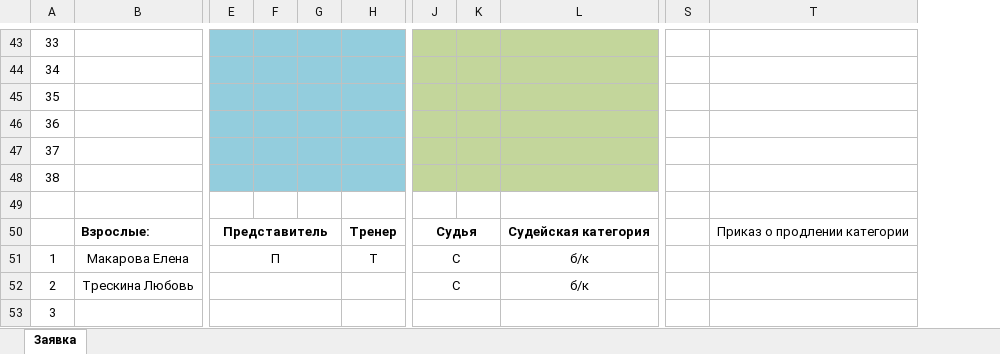
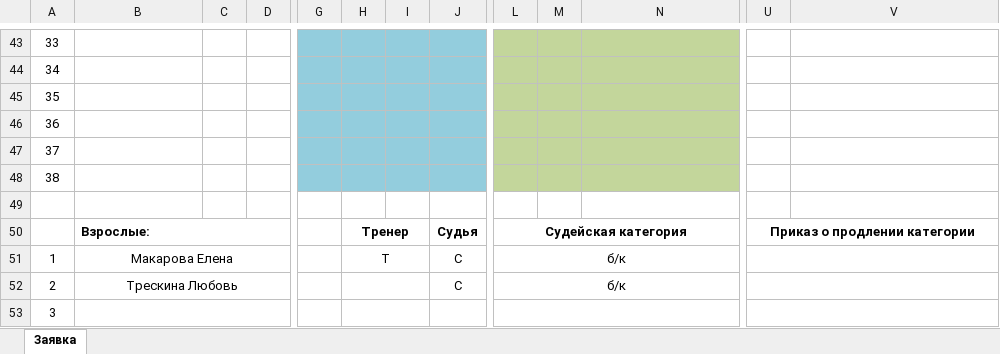
Before and after one commit to il12/synchroreg, an Excel workbook: assets/Образец.xlsx, sheet Заявка, drawn as a sheet; only a part is shown, gaps mark what is left out; values as stored, in another font and other column widths than the file's, no borders; removed rows and columns are numbered as before the commit, all else as after; rows hold the shown columns only; the diff covers the shown part only; the diff names each change by its address in the sheet, - before the commit and + after, or states it on an @@ line.

```diff
--- a/assets/Образец.xlsx (sheet Заявка)
+++ b/assets/Образец.xlsx (sheet Заявка)
+column C, empty
+column D, empty
-column H, empty
+column J, row 52: С
-row 50:  | Взрослые: | Представитель |  |  | Тренер | Судья |  | Судейская категория |  | Приказ о продлении категории
-row 51: 1 | Макарова Елена | П |  |  | Т | С |  | б/к
+row 50:  | Взрослые: |  |  |  | Тренер |  | Судья | Судейская категория |  |  | Приказ о продлении категории
+row 51: 1 | Макарова Елена |  |  |  | Т |  | С | б/к
-B52:D52 merged
+B52:D52 merged
-E52:G52 merged
+H52:I52 merged
-L52: С
+L52: б/к
-J52:K52 merged
+L52:O52 merged
-N52: б/к
+N52: (empty)
-L52:O52 merged
+U52:V52 merged
-T52:U52 merged
-B53:D53 merged
+B53:D53 merged
-E53:G53 merged
+H53:I53 merged
-J53:K53 merged
+L53:O53 merged
-L53:O53 merged
+U53:V53 merged
-T53:U53 merged
```
Also changed, not shown: 16 edited cells, cell formats and merged cells elsewhere in this sheet, assets/Заявка.xlsx, 6 other files.
